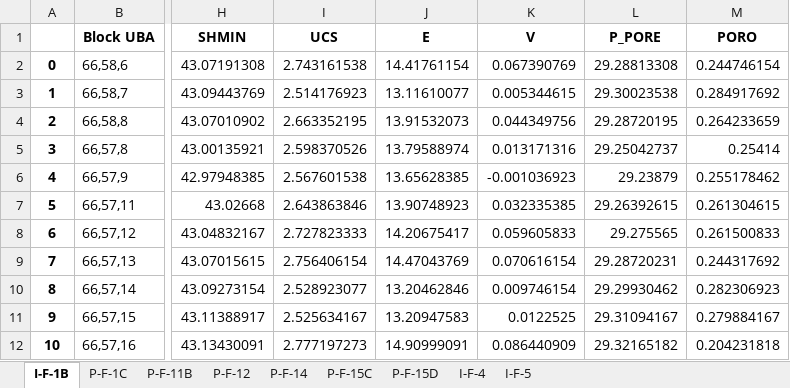
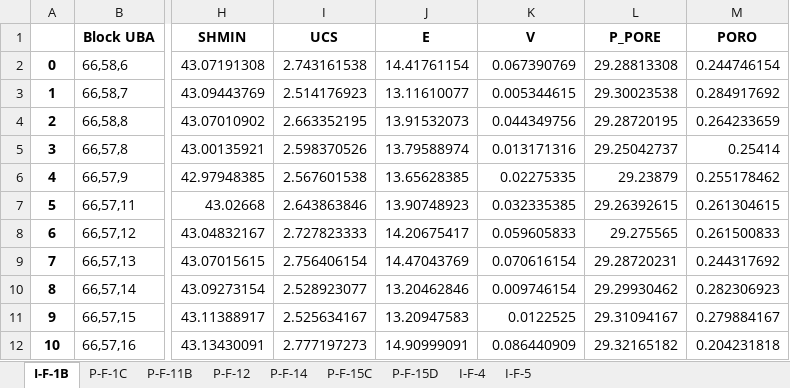
Before and after one commit to BinWang0213/Course-PETE4241_19SP_ProjectCode, an Excel workbook: Results/CMGWell_Geomech.xlsx, sheet I-F-1B, drawn as a sheet; only a part is shown, gaps mark what is left out; values as stored, in another font and other column widths than the file's, no borders; the diff names each change by its address in the sheet, - before the commit and + after, or states it on an @@ line.

```diff
--- a/Results/CMGWell_Geomech.xlsx (sheet I-F-1B)
+++ b/Results/CMGWell_Geomech.xlsx (sheet I-F-1B)
-K6 (V): -0.001036923
+K6 (V): 0.02275335
```
Also changed, not shown: sheet I-F-4.
